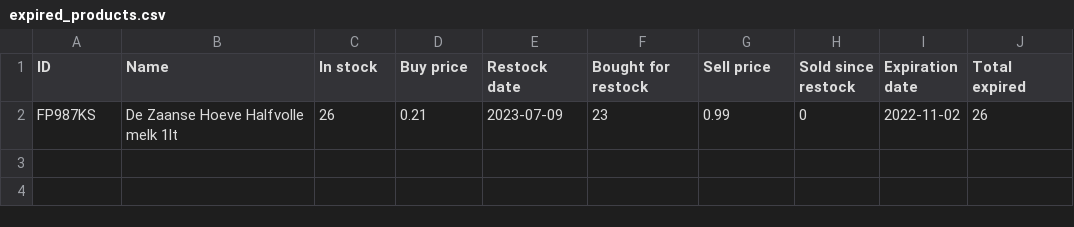
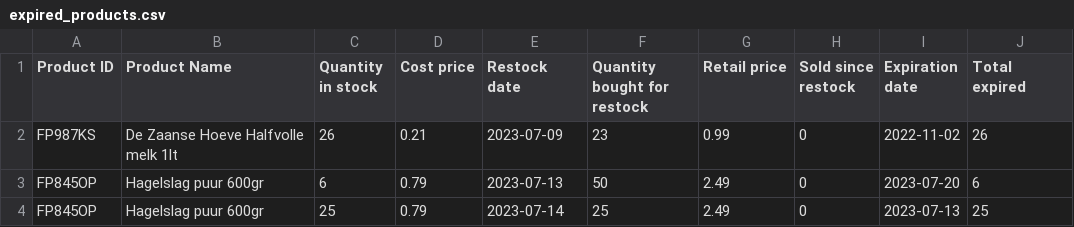
Before and after one commit to evi8n/Superpy_Assignment, a CSV file: superpy/expired_products.csv, drawn as a sheet.

```diff
--- a/superpy/expired_products.csv
+++ b/superpy/expired_products.csv
@@ -1,2 +1,4 @@
-ID,Name,In stock,Buy price,Restock date,Bought for restock,Sell price,Sold since restock,Expiration date,Total expired
+Product ID,Product Name,Quantity in stock,Cost price,Restock date,Quantity bought for restock,Retail price,Sold since restock,Expiration date,Total expired
 FP987KS,De Zaanse Hoeve Halfvolle melk 1lt,26,0.21,2023-07-09,23,0.99,0,2022-11-02,26
+FP845OP,Hagelslag puur 600gr,6,0.79,2023-07-13,50,2.49,0,2023-07-20,6
+FP845OP,Hagelslag puur 600gr,25,0.79,2023-07-14,25,2.49,0,2023-07-13,25
```
Also changed, not shown: superpy/current_inventory.csv, superpy/low_inventory.csv, 7 other files.
